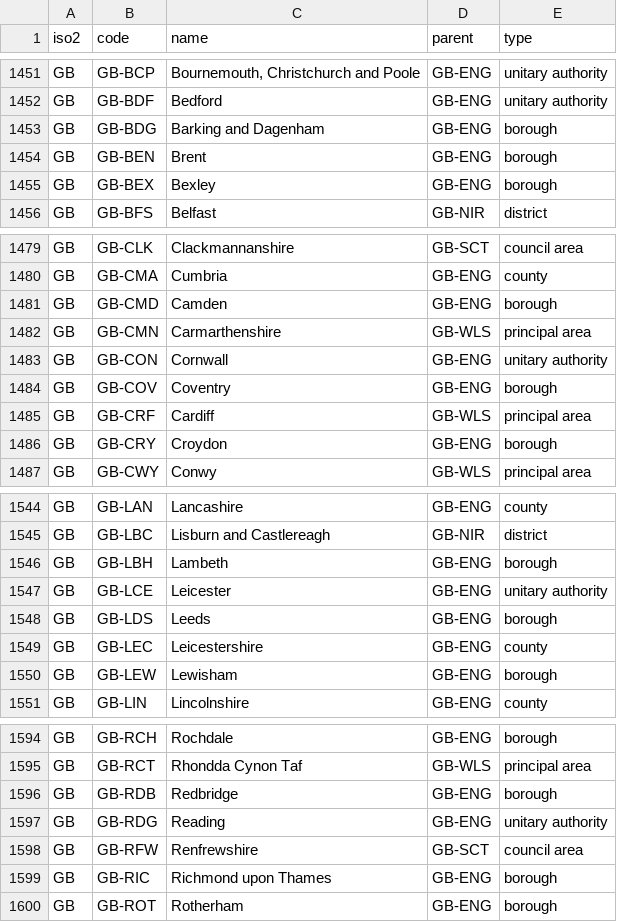
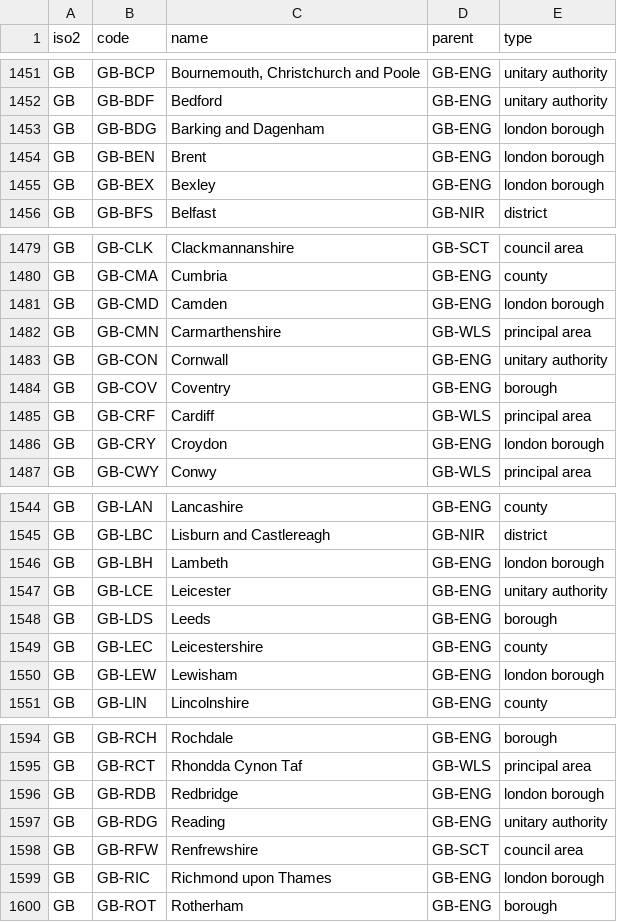
Before and after one commit to arj-89/worldref, a CSV file: data/csv/subdivisions.en.csv, drawn as a sheet; only a part is shown, gaps mark what is left out; the diff covers the shown part only.

```diff
--- a/data/csv/subdivisions.en.csv
+++ b/data/csv/subdivisions.en.csv
@@ -1452,5 +1452,5 @@ GB,GB-BCP,"Bournemouth, Christchurch and Poole",GB-ENG,unitary authority
 GB,GB-BDF,Bedford,GB-ENG,unitary authority
-GB,GB-BDG,Barking and Dagenham,GB-ENG,borough
-GB,GB-BEN,Brent,GB-ENG,borough
-GB,GB-BEX,Bexley,GB-ENG,borough
+GB,GB-BDG,Barking and Dagenham,GB-ENG,london borough
+GB,GB-BEN,Brent,GB-ENG,london borough
+GB,GB-BEX,Bexley,GB-ENG,london borough
 GB,GB-BFS,Belfast,GB-NIR,district
@@ -1480,3 +1480,3 @@ GB,GB-CLK,Clackmannanshire,GB-SCT,council area
 GB,GB-CMA,Cumbria,GB-ENG,county
-GB,GB-CMD,Camden,GB-ENG,borough
+GB,GB-CMD,Camden,GB-ENG,london borough
 GB,GB-CMN,Carmarthenshire,GB-WLS,principal area
@@ -1485,3 +1485,3 @@ GB,GB-COV,Coventry,GB-ENG,borough
 GB,GB-CRF,Cardiff,GB-WLS,principal area
-GB,GB-CRY,Croydon,GB-ENG,borough
+GB,GB-CRY,Croydon,GB-ENG,london borough
 GB,GB-CWY,Conwy,GB-WLS,principal area
@@ -1545,3 +1545,3 @@ GB,GB-LAN,Lancashire,GB-ENG,county
 GB,GB-LBC,Lisburn and Castlereagh,GB-NIR,district
-GB,GB-LBH,Lambeth,GB-ENG,borough
+GB,GB-LBH,Lambeth,GB-ENG,london borough
 GB,GB-LCE,Leicester,GB-ENG,unitary authority
@@ -1549,3 +1549,3 @@ GB,GB-LDS,Leeds,GB-ENG,borough
 GB,GB-LEC,Leicestershire,GB-ENG,county
-GB,GB-LEW,Lewisham,GB-ENG,borough
+GB,GB-LEW,Lewisham,GB-ENG,london borough
 GB,GB-LIN,Lincolnshire,GB-ENG,county
@@ -1595,6 +1595,6 @@ GB,GB-RCH,Rochdale,GB-ENG,borough
 GB,GB-RCT,Rhondda Cynon Taf,GB-WLS,principal area
-GB,GB-RDB,Redbridge,GB-ENG,borough
+GB,GB-RDB,Redbridge,GB-ENG,london borough
 GB,GB-RDG,Reading,GB-ENG,unitary authority
 GB,GB-RFW,Renfrewshire,GB-SCT,council area
-GB,GB-RIC,Richmond upon Thames,GB-ENG,borough
+GB,GB-RIC,Richmond upon Thames,GB-ENG,london borough
 GB,GB-ROT,Rotherham,GB-ENG,borough
```
Also changed, not shown: 25 edited cells elsewhere in this file, data/csv/subdivisions.ar.csv, data/csv/subdivisions.csv, 19 other files.
